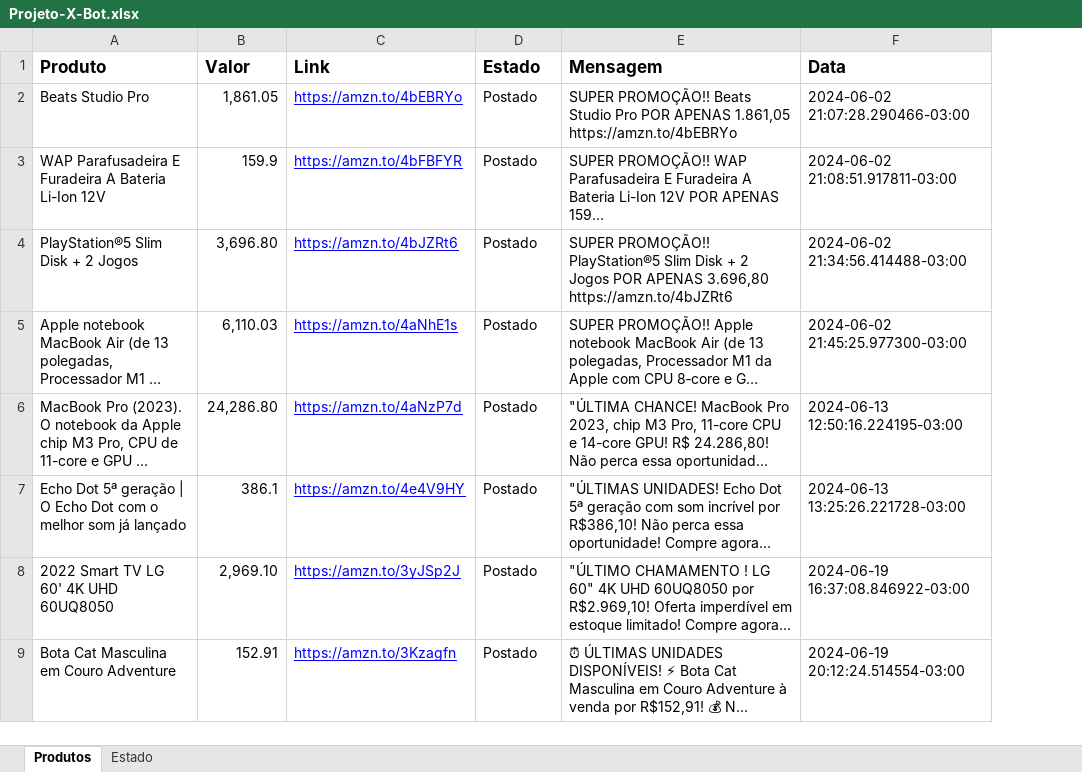
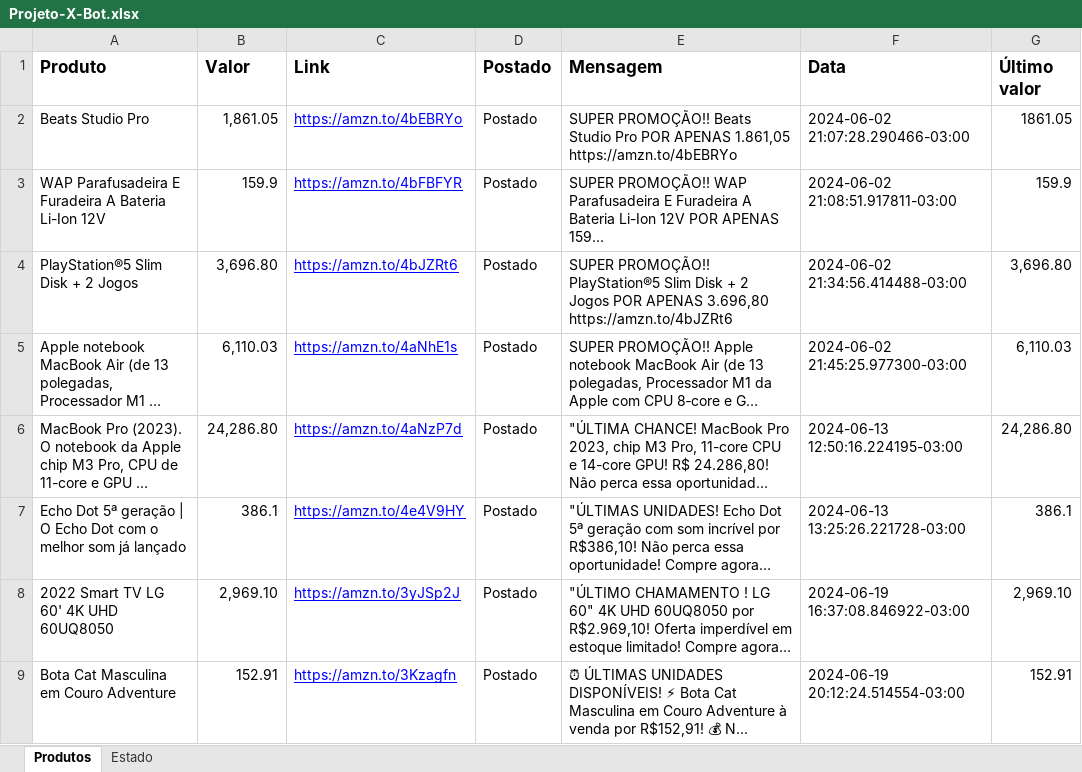
Before and after one commit to devgabrielsborges/X-Bot, an Excel workbook: Projeto-X-Bot.xlsx, sheet Produtos, drawn as a sheet; only a part is shown; long unchanged cells end in …; values as stored, in another font and other column widths than the file's, no borders; the diff names each change by its address in the sheet, - before the commit and + after, or states it on an @@ line.

```diff
--- a/Projeto-X-Bot.xlsx (sheet Produtos)
+++ b/Projeto-X-Bot.xlsx (sheet Produtos)
+column G (Último valor), rows 2-9: 1861.05 | 159.9 | 3,696.80 | 6,110.03 | 24,286.80 | 386.1 | 2,969.10 | 152.91
-D1: Estado
+D1: Postado
```
Also changed, not shown: 5 other files.
